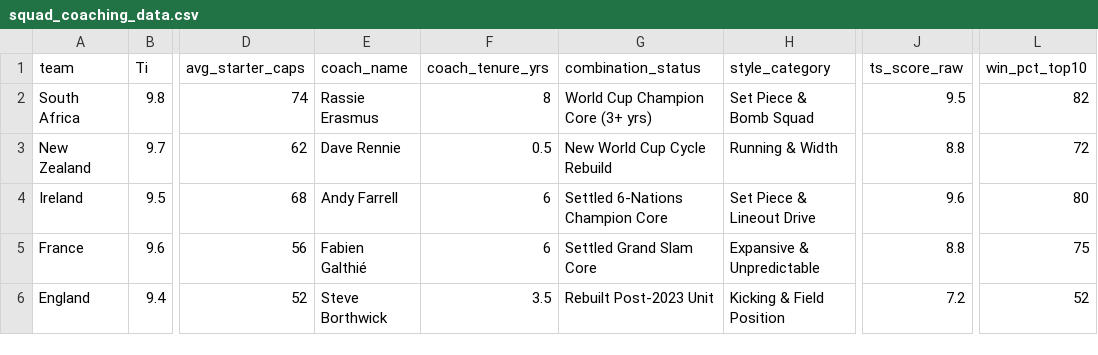
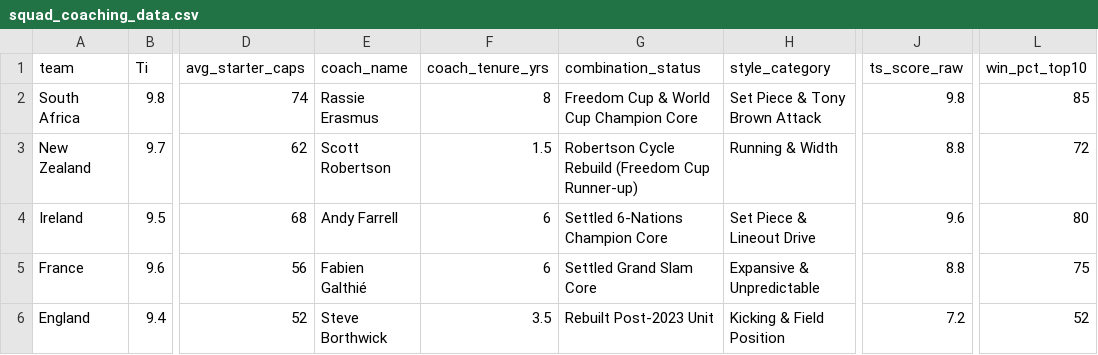
Before and after one commit to simonaa2/rugby2027, a CSV file: data/squad_coaching_data.csv, drawn as a sheet; only a part is shown, gaps mark what is left out; the diff names each change by its address in the sheet, - before the commit and + after, or states it on an @@ line.

```diff
--- a/data/squad_coaching_data.csv
+++ b/data/squad_coaching_data.csv
-G2 (combination_status): World Cup Champion Core (3+ yrs)
+G2 (combination_status): Freedom Cup & World Cup Champion Core
-H2 (style_category): Set Piece & Bomb Squad
+H2 (style_category): Set Piece & Tony Brown Attack
-J2 (ts_score_raw): 9.5
+J2 (ts_score_raw): 9.8
-L2 (win_pct_top10): 82
+L2 (win_pct_top10): 85
-E3 (coach_name): Dave Rennie
+E3 (coach_name): Scott Robertson
-F3 (coach_tenure_yrs): 0.5
+F3 (coach_tenure_yrs): 1.5
-G3 (combination_status): New World Cup Cycle Rebuild
+G3 (combination_status): Robertson Cycle Rebuild (Freedom Cup Runner-up)
```
Also changed, not shown: data/full_synergy_standings.csv, 3 other files.
